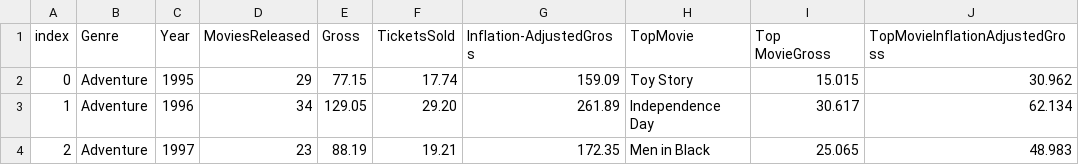
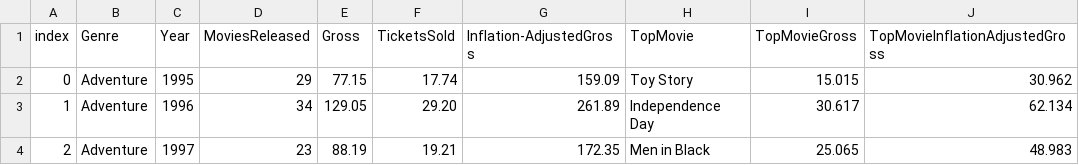
Before and after one commit to Invact-Abhay/DOE11, a CSV file: Film Genre Stats.csv, drawn as a sheet; only a part is shown.

Commit message:
Update Film Genre Stats.csv

```diff
--- a/Film Genre Stats.csv
+++ b/Film Genre Stats.csv
@@ -1,2 +1,2 @@
-index,Genre,Year,MoviesReleased,Gross,TicketsSold,Inflation-AdjustedGross,TopMovie,Top MovieGross,TopMovieInflationAdjustedGross
+index,Genre,Year,MoviesReleased,Gross,TicketsSold,Inflation-AdjustedGross,TopMovie,TopMovieGross,TopMovieInflationAdjustedGross
 0,Adventure,1995,29,77.15,17.74,159.09,Toy Story,15.015,30.962
```
